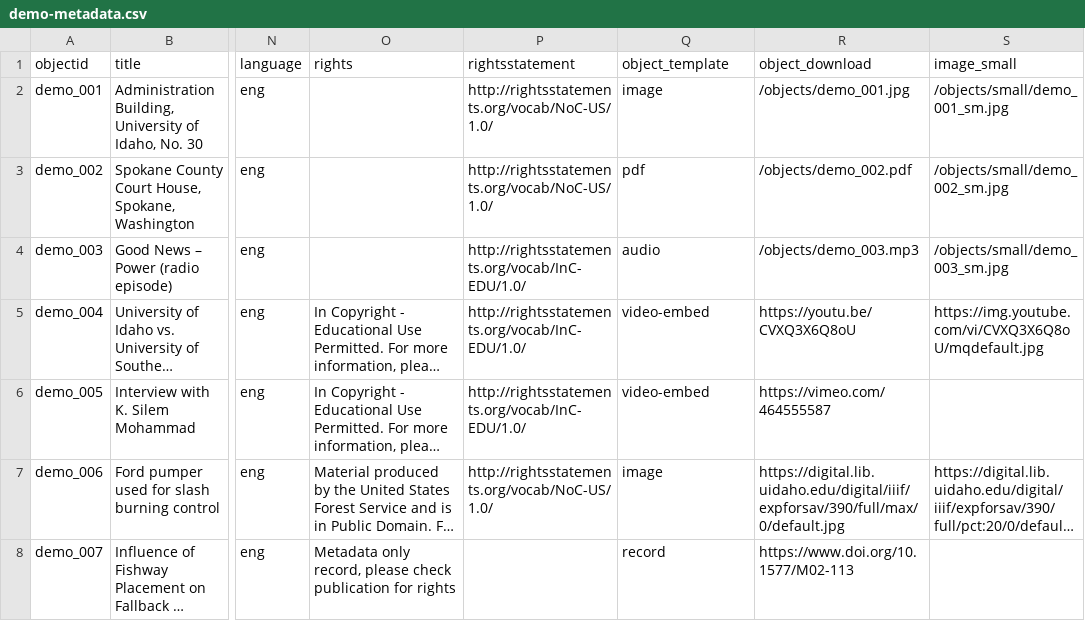
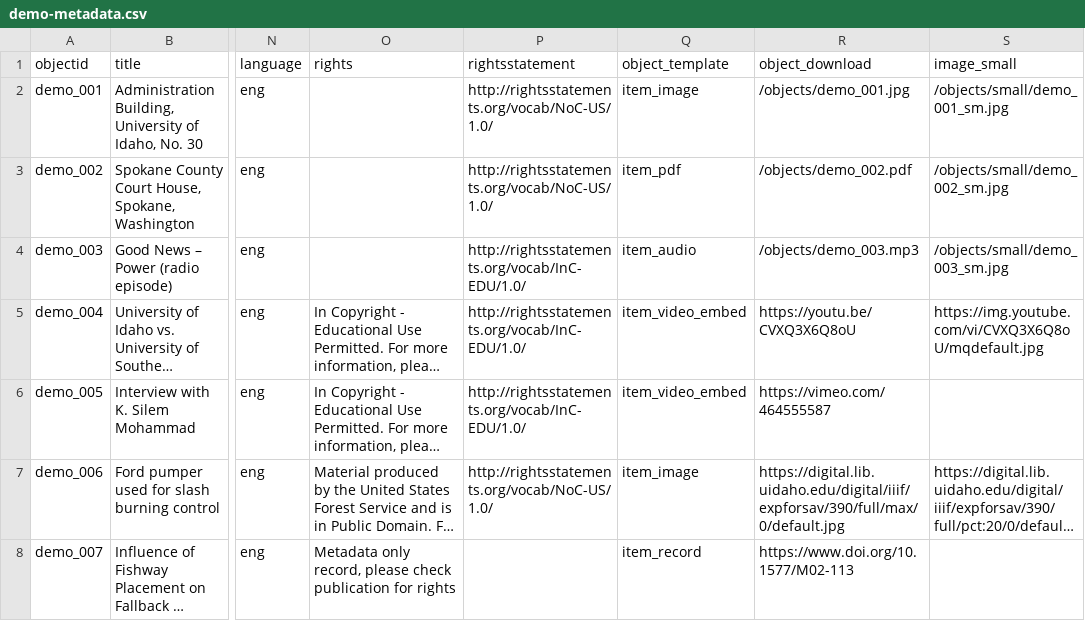
Before and after one commit to CollectionBuilder/collectionbuilder-csv, a CSV file: _data/demo-metadata.csv, drawn as a sheet; only a part is shown, gaps mark what is left out; long unchanged cells end in …; the diff names each change by its address in the sheet, - before the commit and + after, or states it on an @@ line.

Commit message:
change item layout names to keep organized

```diff
--- a/_data/demo-metadata.csv
+++ b/_data/demo-metadata.csv
-Q2 (object_template): image
+Q2 (object_template): item_image
-Q3 (object_template): pdf
+Q3 (object_template): item_pdf
-Q4 (object_template): audio
+Q4 (object_template): item_audio
-Q5:Q6 (object_template): video-embed
+Q5:Q6 (object_template): item_video_embed
-Q7 (object_template): image
+Q7 (object_template): item_image
-Q8 (object_template): record
+Q8 (object_template): item_record
```
Also changed, not shown: 6 other files.
